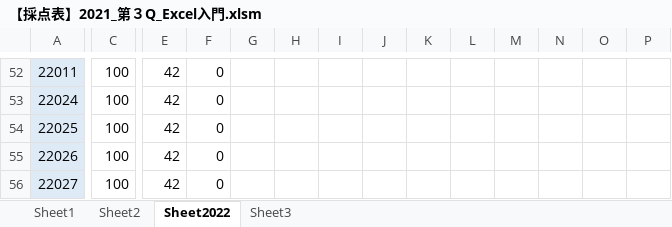
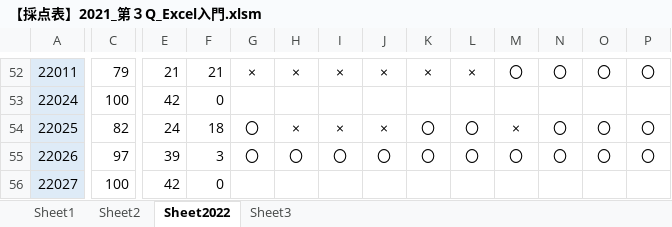
Before and after one commit to yuedackg/ExcelSpreadsheet2022, an Excel workbook: 【採点表】2021_第３Q_Excel入門.xlsm, sheet Sheet2022, drawn as a sheet; only a part is shown, gaps mark what is left out; values as stored, in another font and other column widths than the file's, no borders; conditional formats not drawn; the diff covers the shown part only; the diff names each change by its address in the sheet, - before the commit and + after, or states it on an @@ line.

```diff
--- a/【採点表】2021_第３Q_Excel入門.xlsm (sheet Sheet2022)
+++ b/【採点表】2021_第３Q_Excel入門.xlsm (sheet Sheet2022)
-C52: 100
+C52: 79
-E52: 42
+E52: 21
-F52: 0
+F52: 21
-G52: (empty)
+G52: ×
-H52: (empty)
+H52: ×
-I52: (empty)
+I52: ×
-J52: (empty)
+J52: ×
-K52: (empty)
+K52: ×
-L52: (empty)
+L52: ×
-M52: (empty)
+M52: 〇
-N52: (empty)
+N52: 〇
-O52: (empty)
+O52: 〇
-P52: (empty)
+P52: 〇
-C54: 100
+C54: 82
-E54: 42
+E54: 24
-F54: 0
+F54: 18
-G54:G55: (empty)
+G54:G55: 〇
-H54: (empty)
+H54: ×
-I54: (empty)
+I54: ×
-J54: (empty)
+J54: ×
-K54:K55: (empty)
+K54:K55: 〇
-L54:L55: (empty)
+L54:L55: 〇
-M54: (empty)
+M54: ×
-N54:N55: (empty)
+N54:N55: 〇
-O54:O55: (empty)
+O54:O55: 〇
-P54:P55: (empty)
+P54:P55: 〇
-C55: 100
+C55: 97
-E55: 42
+E55: 39
-F55: 0
+F55: 3
-H55: (empty)
+H55: 〇
-I55: (empty)
+I55: 〇
-J55: (empty)
+J55: 〇
-M55: (empty)
+M55: 〇
```
Also changed, not shown: 369 edited cells elsewhere in this sheet, sheet Sheet2, 2 other files.
